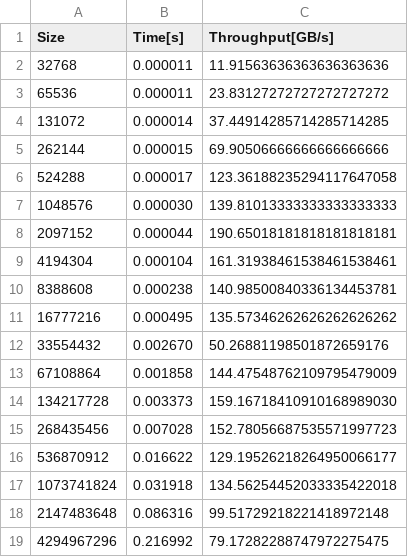
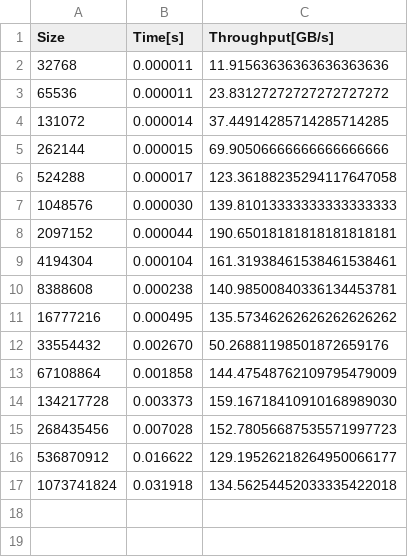
Before and after one commit to fvanmaele/pad-project, a CSV file: reduction/csv/reduction-numa-mp-knl1-64.csv, drawn as a sheet; the diff names each change by its address in the sheet, - before the commit and + after, or states it on an @@ line.

```diff
--- a/reduction/csv/reduction-numa-mp-knl1-64.csv
+++ b/reduction/csv/reduction-numa-mp-knl1-64.csv
-row 18: 2147483648 | 0.086316 | 99.51729218221418972148
-row 19: 4294967296 | 0.216992 | 79.17282288747972275475
```
Also changed, not shown: reduction/csv/reduction-numa-mp-knl1-16.csv, reduction/csv/reduction-numa-mp-knl1-32.csv, 53 other files.
